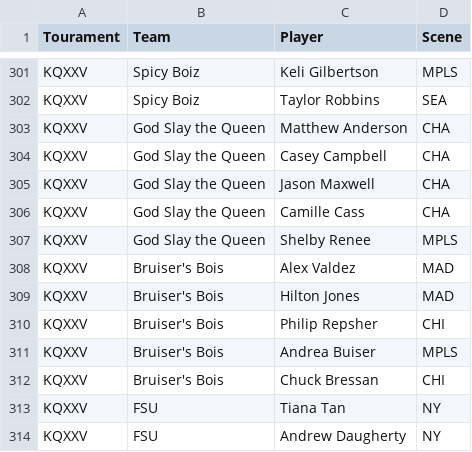
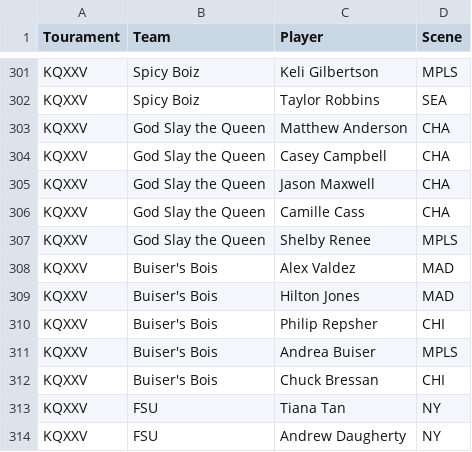
Before and after one commit to dshupp/KQTrueSkill, a CSV file: KQTrueSkill/datasets/2018 Midwest players.csv, drawn as a sheet; only a part is shown, gaps mark what is left out.

```diff
--- a/KQTrueSkill/datasets/2018 Midwest players.csv
+++ b/KQTrueSkill/datasets/2018 Midwest players.csv
@@ -307,7 +307,7 @@ KQXXV,God Slay the Queen,Camille Cass,CHA
 KQXXV,God Slay the Queen,Shelby Renee,MPLS
-KQXXV,Bruiser's Bois,Alex Valdez,MAD
-KQXXV,Bruiser's Bois,Hilton Jones,MAD
-KQXXV,Bruiser's Bois,Philip Repsher,CHI
-KQXXV,Bruiser's Bois,Andrea Buiser,MPLS
-KQXXV,Bruiser's Bois,Chuck Bressan,CHI
+KQXXV,Buiser's Bois,Alex Valdez,MAD
+KQXXV,Buiser's Bois,Hilton Jones,MAD
+KQXXV,Buiser's Bois,Philip Repsher,CHI
+KQXXV,Buiser's Bois,Andrea Buiser,MPLS
+KQXXV,Buiser's Bois,Chuck Bressan,CHI
 KQXXV,FSU,Tiana Tan,NY
```
Also changed, not shown: 6 other files.
